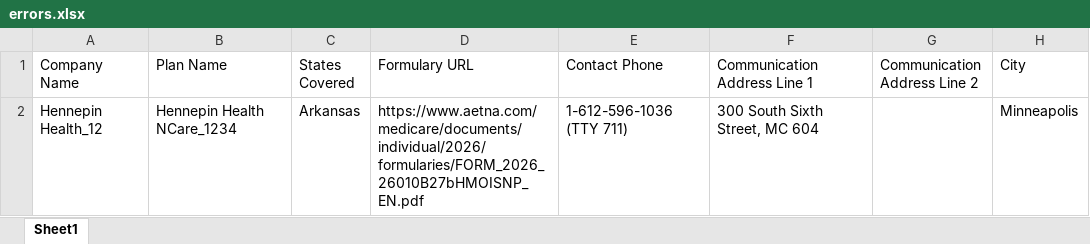
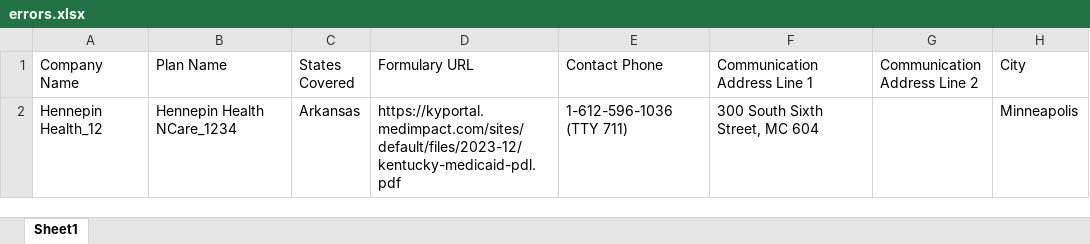
Before and after one commit to PrabhasMahanti1234/ebv_test, an Excel workbook: errors.xlsx, sheet Sheet1, drawn as a sheet; only a part is shown; values as stored, in another font and other column widths than the file's, no borders; the diff names each change by its address in the sheet, - before the commit and + after, or states it on an @@ line.

```diff
--- a/errors.xlsx (sheet Sheet1)
+++ b/errors.xlsx (sheet Sheet1)
-D2 (Formulary URL): https://www.aetna.com/medicare/documents/individual/2026/formularies/FORM_2026_26010B27bHMOISNP_EN.pdf
+D2 (Formulary URL): https://kyportal.medimpact.com/sites/default/files/2023-12/kentucky-medicaid-pdl.pdf
```
Also changed, not shown: 6 other files.
